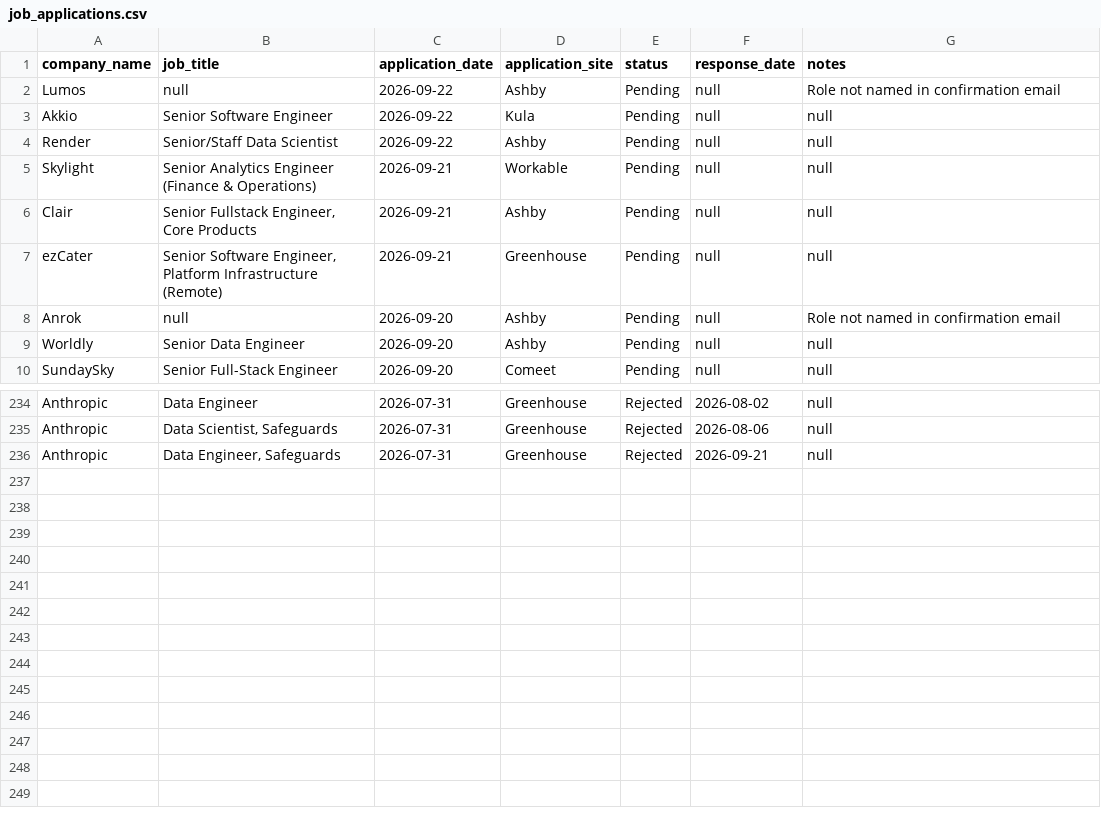
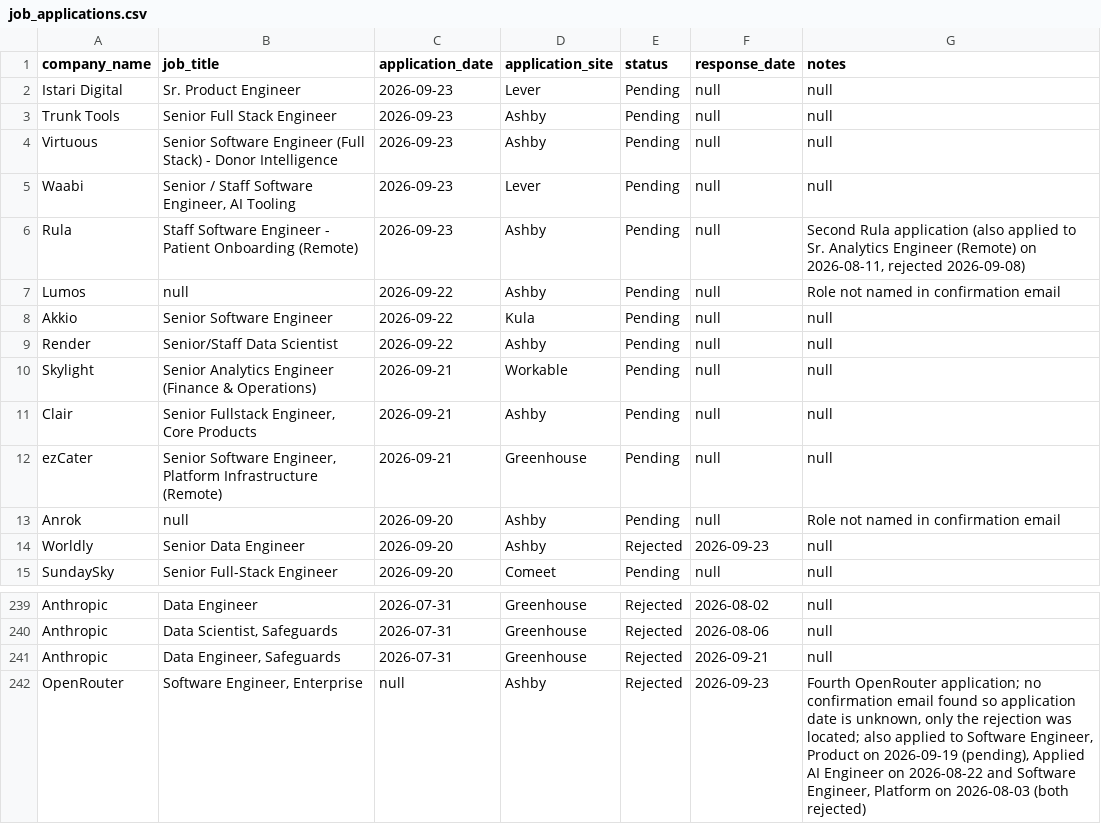
Before and after one commit to sandervw/job-search, a CSV file: job_applications.csv, drawn as a sheet; only a part is shown, gaps mark what is left out.

```diff
--- a/job_applications.csv
+++ b/job_applications.csv
@@ -1,2 +1,7 @@
 company_name,job_title,application_date,application_site,status,response_date,notes
+Istari Digital,Sr. Product Engineer,2026-09-23,Lever,Pending,null,null
+Trunk Tools,Senior Full Stack Engineer,2026-09-23,Ashby,Pending,null,null
+Virtuous,Senior Software Engineer (Full Stack) - Donor Intelligence,2026-09-23,Ashby,Pending,null,null
+Waabi,"Senior / Staff Software Engineer, AI Tooling",2026-09-23,Lever,Pending,null,null
+Rula,Staff Software Engineer - Patient Onboarding (Remote),2026-09-23,Ashby,Pending,null,"Second Rula application (also applied to Sr. Analytics Engineer (Remote) on 2026-08-11, rejected 2026-09-08)"
 Lumos,null,2026-09-22,Ashby,Pending,null,Role not named in confirmation email
@@ -8,3 +13,3 @@ ezCater,"Senior Software Engineer, Platform Infrastructure (Remote)",2026-09-21,
 Anrok,null,2026-09-20,Ashby,Pending,null,Role not named in confirmation email
-Worldly,Senior Data Engineer,2026-09-20,Ashby,Pending,null,null
+Worldly,Senior Data Engineer,2026-09-20,Ashby,Rejected,2026-09-23,null
 SundaySky,Senior Full-Stack Engineer,2026-09-20,Comeet,Pending,null,null
@@ -236 +241,2 @@ Anthropic,"Data Scientist, Safeguards",2026-07-31,Greenhouse,Rejected,2026-08-06
 Anthropic,"Data Engineer, Safeguards",2026-07-31,Greenhouse,Rejected,2026-09-21,null
+OpenRouter,"Software Engineer, Enterprise",null,Ashby,Rejected,2026-09-23,"Fourth OpenRouter application; no confirmation email found so application date is unknown, only the rejection was located; also applied to Software Engineer, Product on 2026-09-19 (pending), Applied AI Engineer on 2026-08-22 and Software Engineer, Platform on 2026-08-03 (both rejected)"
```
